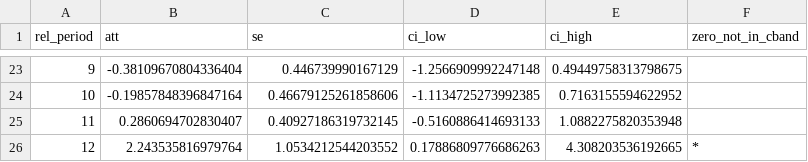
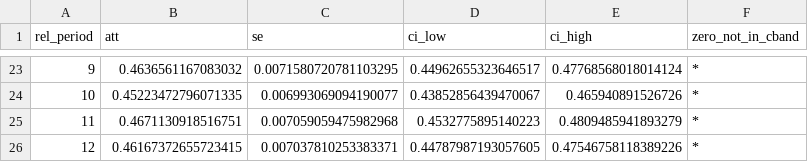
Before and after one commit to v-atharva/twitch-price-elasticity, a CSV file: outputs/estimates/event_study_log_subs.csv, drawn as a sheet; only a part is shown, gaps mark what is left out; the diff covers the shown part only.

```diff
--- a/outputs/estimates/event_study_log_subs.csv
+++ b/outputs/estimates/event_study_log_subs.csv
@@ -23,4 +23,4 @@ rel_period,att,se,ci_low,ci_high,zero_not_in_cband
-9,-0.38109670804336404,0.446739990167129,-1.2566909992247148,0.49449758313798675,
-10,-0.19857848396847164,0.46679125261858606,-1.1134725273992385,0.7163155594622952,
-11,0.2860694702830407,0.40927186319732145,-0.5160886414693133,1.0882275820353948,
-12,2.243535816979764,1.0534212544203552,0.17886809776686263,4.308203536192665,*
+9,0.4636561167083032,0.0071580720781103295,0.44962655323646517,0.47768568018014124,*
+10,0.45223472796071335,0.006993069094190077,0.43852856439470067,0.465940891526726,*
+11,0.4671130918516751,0.007059059475982968,0.4532775895140223,0.4809485941893279,*
+12,0.46167372655723415,0.007037810253383371,0.44787987193057605,0.47546758118389226,*
```
Also changed, not shown: 96 edited cells elsewhere in this file, outputs/estimates/cohort_atts_log_subs.csv, outputs/estimates/event_study_log_followers.csv, 9 other files.
